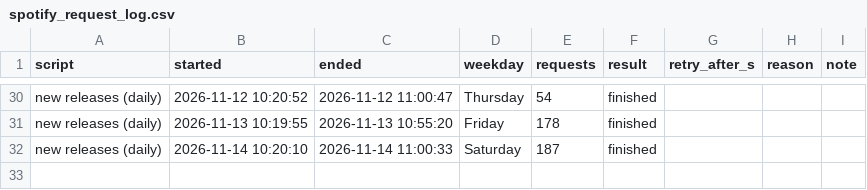
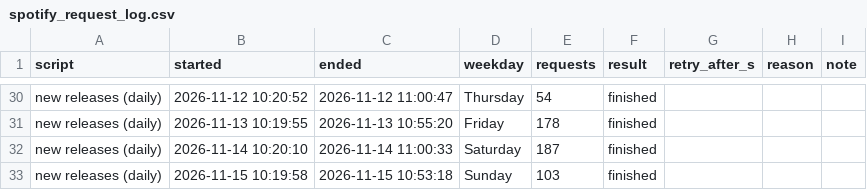
Before and after one commit to lzapffe/new-realeases-playlist, a CSV file: state/spotify_request_log.csv, drawn as a sheet; only a part is shown, gaps mark what is left out; the diff names each change by its address in the sheet, - before the commit and + after, or states it on an @@ line.

```diff
--- a/state/spotify_request_log.csv
+++ b/state/spotify_request_log.csv
+row 33: new releases (daily) | 2026-11-15 10:19:58 | 2026-11-15 10:53:18 | Sunday | 103 | finished
```
Also changed, not shown: state/artists.csv, state/pending_releases.csv, 3 other files.
